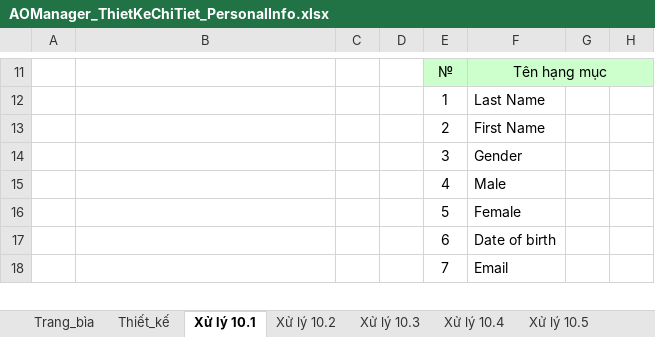
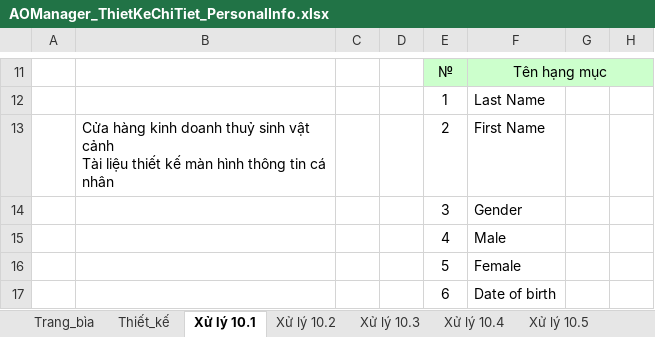
Before and after one commit to PTIT-2023/documents, an Excel workbook: Giai đoạn 2-3/TKGD_KhachHang/AOManager_ThietKeChiTiet_PersonalInfo.xlsx, sheet Xử lý 10.1, drawn as a sheet; only a part is shown, gaps mark what is left out; the shorter side is filled out with more unchanged rows; values as stored, in another font and other column widths than the file's, no borders; ↵ is a line break in a cell; the diff names each change by its address in the sheet, - before the commit and + after, or states it on an @@ line.

```diff
--- a/Giai đoạn 2-3/TKGD_KhachHang/AOManager_ThietKeChiTiet_PersonalInfo.xlsx (sheet Xử lý 10.1)
+++ b/Giai đoạn 2-3/TKGD_KhachHang/AOManager_ThietKeChiTiet_PersonalInfo.xlsx (sheet Xử lý 10.1)
-B13: (empty)
+B13: Cửa hàng kinh doanh thuỷ sinh vật cảnh ↵ Tài liệu thiết kế màn hình thông tin cá nhân
```
Also changed, not shown: sheet Xử lý 10.4, sheet Xử lý 10.2, sheet Xử lý 10.3, sheet Xử lý 10.5, sheet Thiết_kế, sheet Trang_bìa, charts or pictures, Giai đoạn 2-3/TKGD_KhachHang/AOManager_ThietKeChiTiet_LogIn.xlsx, Giai đoạn 4/TESTCASE_CUSTOMER.xlsx.
